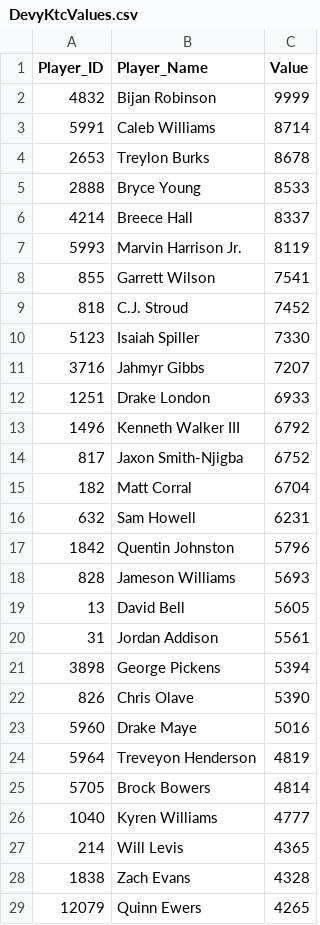
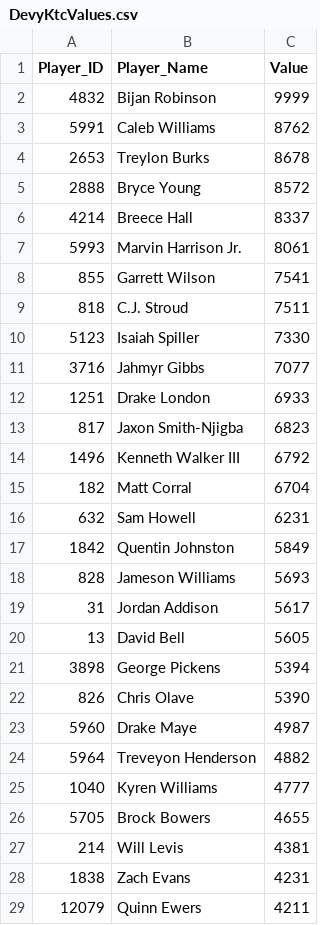
Before and after one commit to Adeiko/AdeTrades, a CSV file: DevyKtcValues.csv, drawn as a sheet; only a part is shown; the diff covers the shown part only.

```diff
--- a/DevyKtcValues.csv
+++ b/DevyKtcValues.csv
@@ -2,28 +2,28 @@ Player_ID,Player_Name,Value
 4832,"Bijan Robinson",9999
-5991,"Caleb Williams",8714
+5991,"Caleb Williams",8762
 2653,"Treylon Burks",8678
-2888,"Bryce Young",8533
+2888,"Bryce Young",8572
 4214,"Breece Hall",8337
-5993,"Marvin Harrison Jr.",8119
+5993,"Marvin Harrison Jr.",8061
 855,"Garrett Wilson",7541
-818,"C.J. Stroud",7452
+818,"C.J. Stroud",7511
 5123,"Isaiah Spiller",7330
-3716,"Jahmyr Gibbs",7207
+3716,"Jahmyr Gibbs",7077
 1251,"Drake London",6933
+817,"Jaxon Smith-Njigba",6823
 1496,"Kenneth Walker III",6792
-817,"Jaxon Smith-Njigba",6752
 182,"Matt Corral",6704
 632,"Sam Howell",6231
-1842,"Quentin Johnston",5796
+1842,"Quentin Johnston",5849
 828,"Jameson Williams",5693
+31,"Jordan Addison",5617
 13,"David Bell",5605
-31,"Jordan Addison",5561
 3898,"George Pickens",5394
 826,"Chris Olave",5390
-5960,"Drake Maye",5016
-5964,"Treveyon Henderson",4819
-5705,"Brock Bowers",4814
+5960,"Drake Maye",4987
+5964,"Treveyon Henderson",4882
 1040,"Kyren Williams",4777
-214,"Will Levis",4365
-1838,"Zach Evans",4328
-12079,"Quinn Ewers",4265
+5705,"Brock Bowers",4655
+214,"Will Levis",4381
+1838,"Zach Evans",4231
+12079,"Quinn Ewers",4211
```
Also changed, not shown: 13 added rows, 13 removed rows and 32 edited cells elsewhere in this file, KtcValues.csv, TradeCount_2022.csv, 2 other files.
